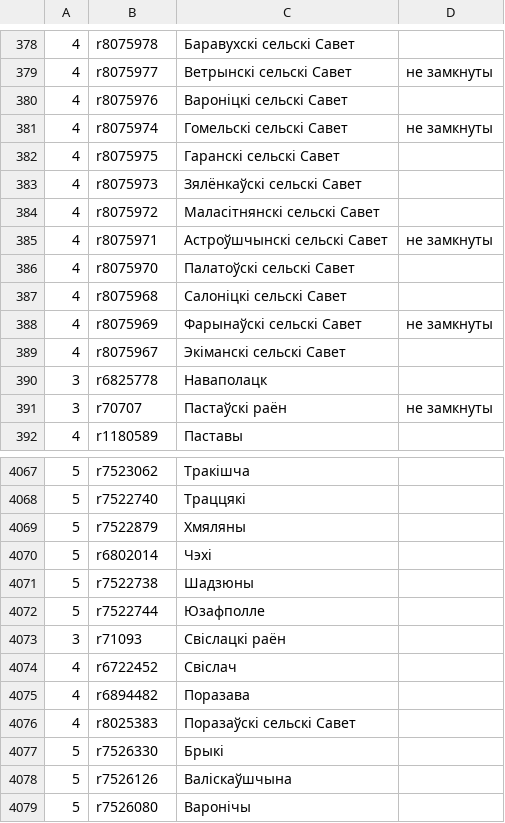
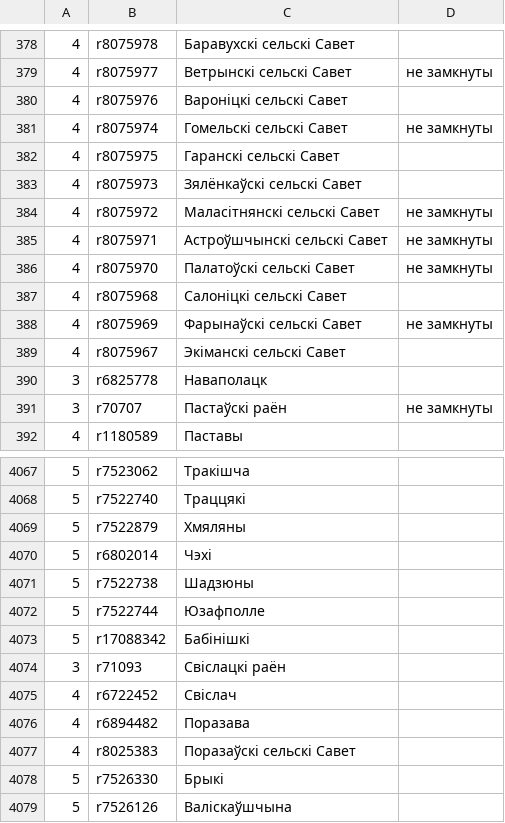
Before and after one commit to lidacity/osm-validator, a CSV file: docs/boundary.csv, drawn as a sheet; only a part is shown, gaps mark what is left out; the shorter side is filled out with more unchanged rows.

```diff
--- a/docs/boundary.csv
+++ b/docs/boundary.csv
@@ -383,5 +383,5 @@
 4;r8075973;Зялёнкаўскі сельскі Савет;
-4;r8075972;Маласітнянскі сельскі Савет;
+4;r8075972;Маласітнянскі сельскі Савет;не замкнуты
 4;r8075971;Астроўшчынскі сельскі Савет;не замкнуты
-4;r8075970;Палатоўскі сельскі Савет;
+4;r8075970;Палатоўскі сельскі Савет;не замкнуты
 4;r8075968;Салоніцкі сельскі Савет;
@@ -4072,2 +4072,3 @@
 5;r7522744;Юзафполле;
+5;r17088342;Бабінішкі;
 3;r71093;Свіслацкі раён;
```
Also changed, not shown: docs/error.csv, docs/missing.csv, 10 other files.
